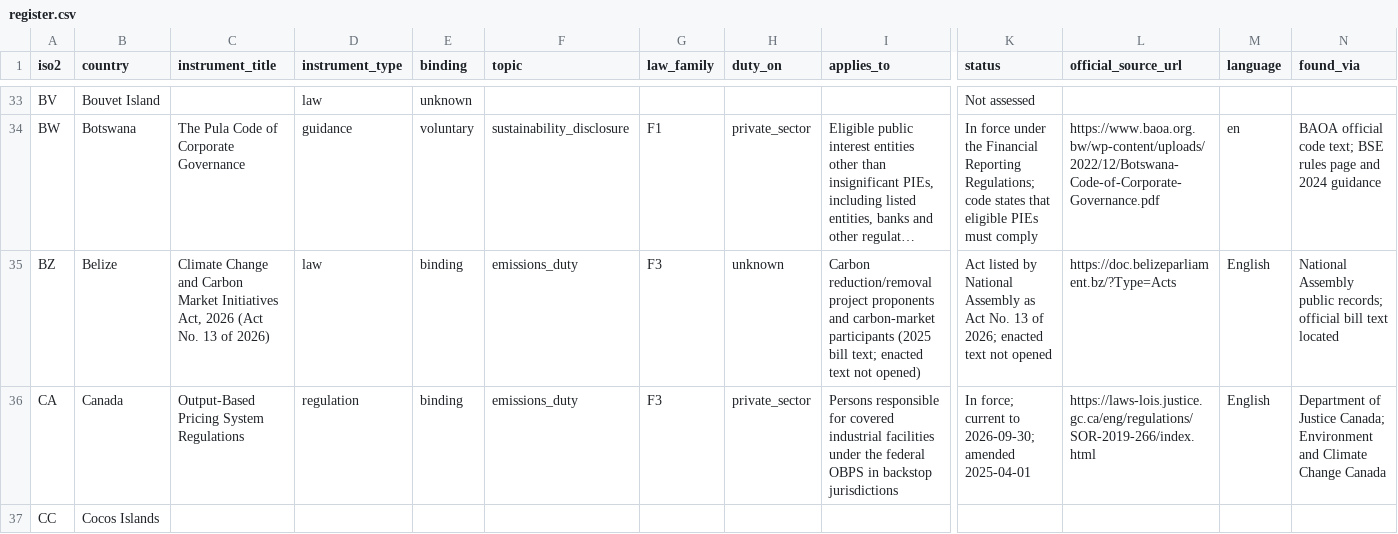
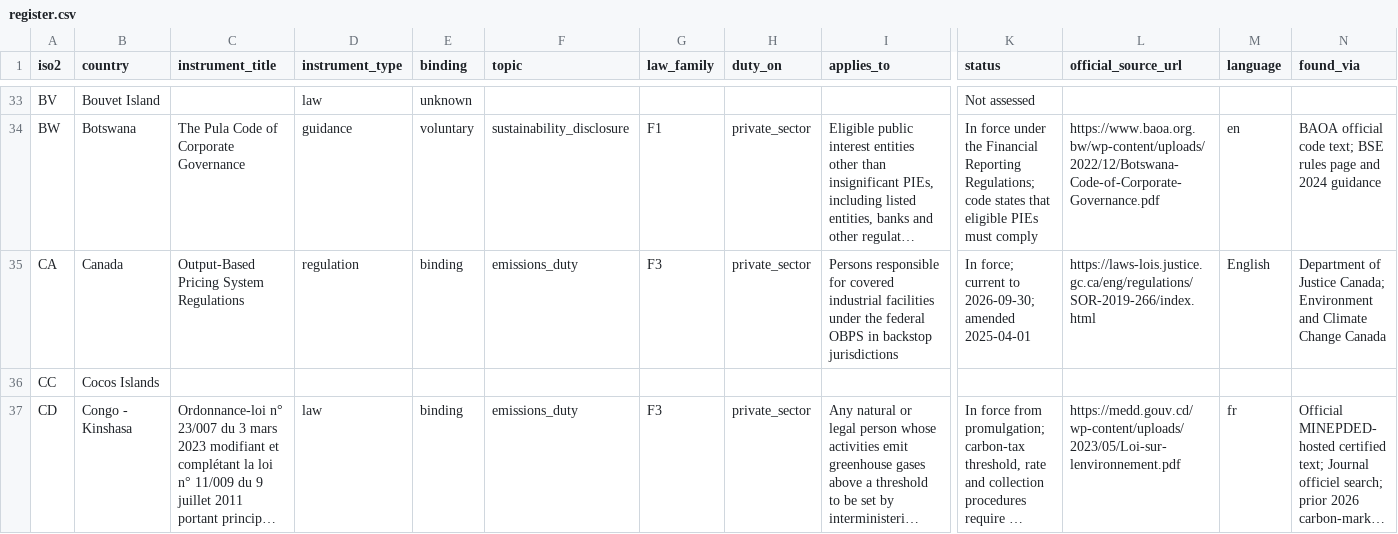
Before and after one commit to GoCarbonTracker-Hq/global-esg-law, a CSV file: register/register.csv, drawn as a sheet; only a part is shown, gaps mark what is left out; the shorter side is filled out with more unchanged rows; long unchanged cells end in …; rows hold the shown columns only; the diff names each change by its address in the sheet, - before the commit and + after, or states it on an @@ line.

```diff
--- a/register/register.csv
+++ b/register/register.csv
-row 35: BZ | Belize | Climate Change and Carbon Market Initiatives Act, 2026 (Act No. 13 of 2026) | law | binding | emissions_duty | F3 | unknown | Carbon reduction/removal project proponents and carbon-market participants (2025 bill text; enacted text not opened) | Act listed by National Assembly as Act No. 13 of 2026; enacted text not opened | https://doc.belizeparliament.bz/?Type=Acts | English | National Assembly public records; official bill text located
```
